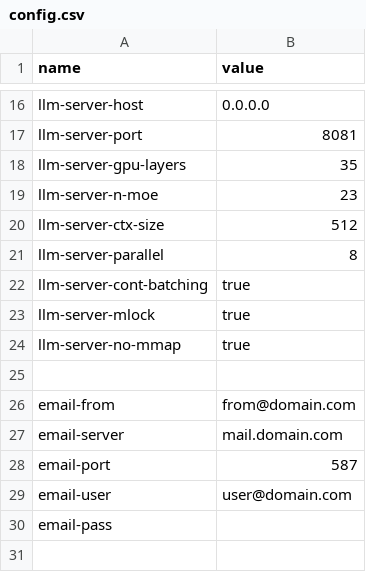
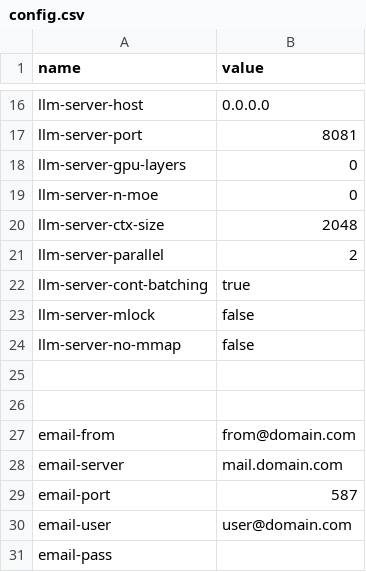
Before and after one commit to generalbots/generalbots, a CSV file: templates/default.gbai/default.gbot/config.csv, drawn as a sheet; only a part is shown, gaps mark what is left out; the shorter side is filled out with more unchanged rows.

Commit message:
feat: optimize suggestions and LLM server configuration
- Added duplicate filtering for suggestions in both backend (Rust) and frontend (JavaScript)
- Changed announcement summary schedule from every 15 minutes to hourly at :37
- Simplified LLM prompt for document summarization
- Updated LLM server configuration with reduced GPU layers and increased context size
- Removed memory mapping and lock settings for LLM server
- Improved HTML formatting and added missing newline at EOF

```diff
--- a/templates/default.gbai/default.gbot/config.csv
+++ b/templates/default.gbai/default.gbot/config.csv
@@ -17,9 +17,10 @@ llm-server-host,0.0.0.0
 llm-server-port,8081
-llm-server-gpu-layers,35
-llm-server-n-moe,23
-llm-server-ctx-size,512
-llm-server-parallel,8
+llm-server-gpu-layers,0
+llm-server-n-moe,0
+llm-server-ctx-size,2048
+llm-server-parallel,2
 llm-server-cont-batching,true
-llm-server-mlock,true
-llm-server-no-mmap,true
+llm-server-mlock,false
+llm-server-no-mmap,false
+
 
```
Also changed, not shown: 3 other files.
